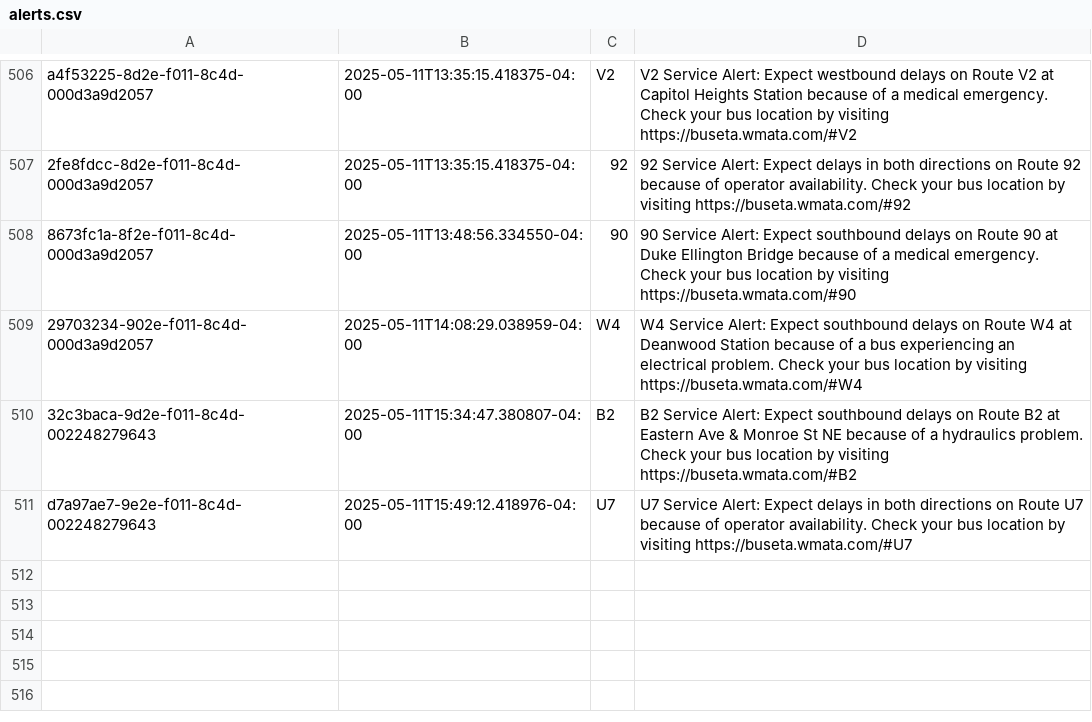
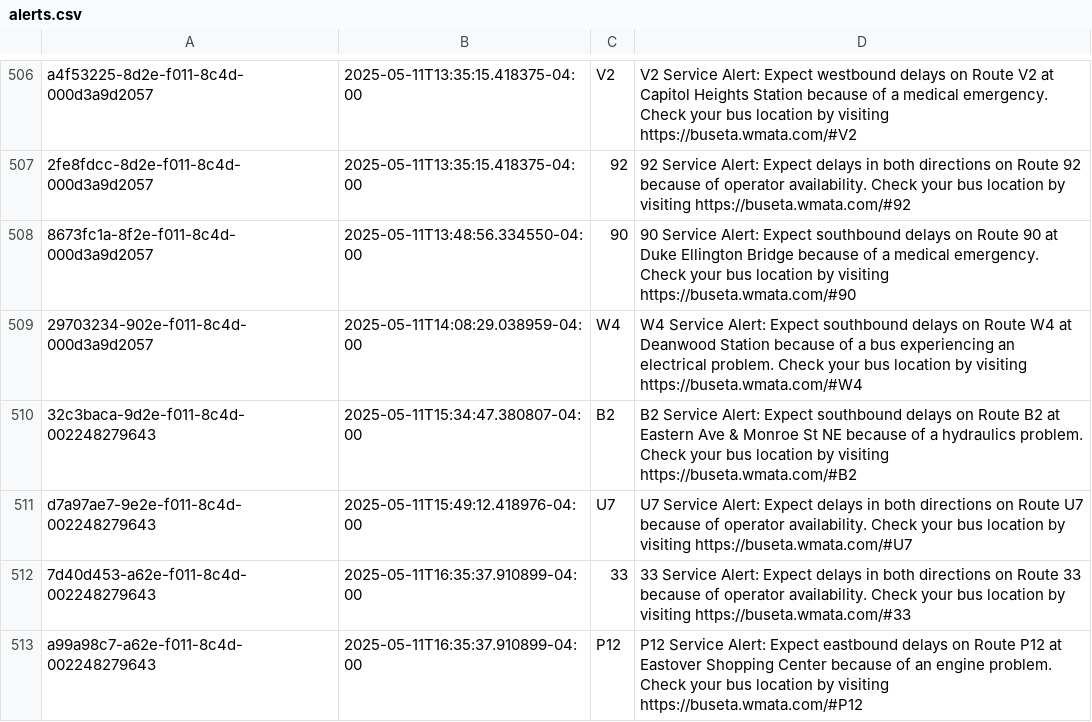
Before and after one commit to NewsAppsUMD/slack-bot-sandbox-kritisgh, a CSV file: alerts.csv, drawn as a sheet; only a part is shown, gaps mark what is left out.

```diff
--- a/alerts.csv
+++ b/alerts.csv
@@ -511 +511,3 @@ a4f53225-8d2e-f011-8c4d-000d3a9d2057,2025-05-11T13:35:15.418375-04:00,V2,V2 Serv
 d7a97ae7-9e2e-f011-8c4d-002248279643,2025-05-11T15:49:12.418976-04:00,U7,U7 Service Alert: Expect delays in both directions on Route U7 because of operator availability. Check your bus location by visiting https://buseta.wmata.com/#U7
+7d40d453-a62e-f011-8c4d-002248279643,2025-05-11T16:35:37.910899-04:00,33,33 Service Alert: Expect delays in both directions on Route 33 because of operator availability. Check your bus location by visiting https://buseta.wmata.com/#33
+a99a98c7-a62e-f011-8c4d-002248279643,2025-05-11T16:35:37.910899-04:00,P12,P12 Service Alert: Expect eastbound delays on Route P12 at Eastover Shopping Center because of an engine problem. Check your bus location by visiting https://buseta.wmata.com/#P12
```
